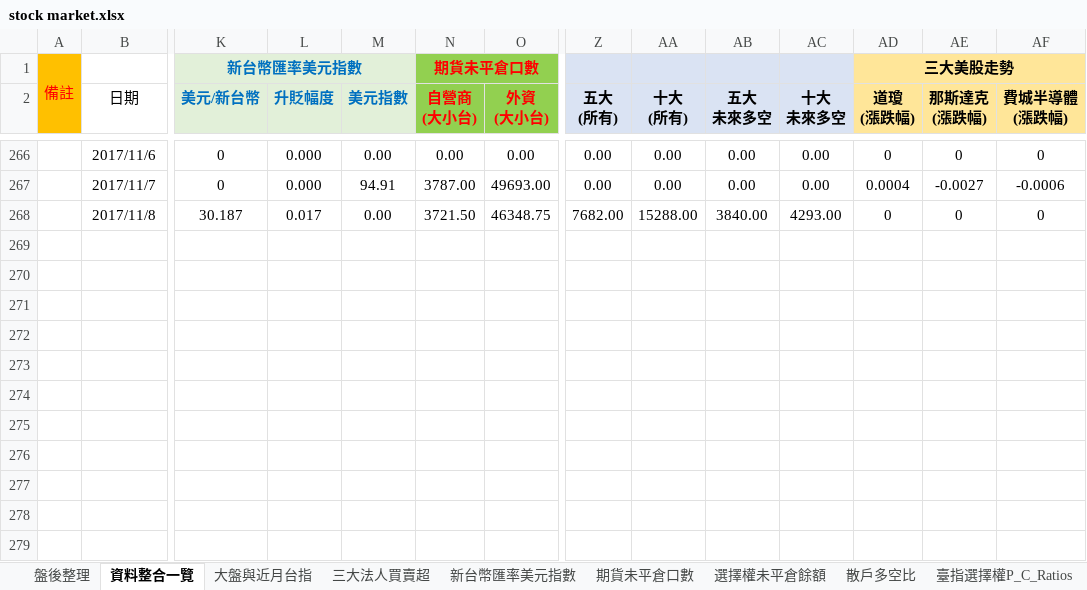
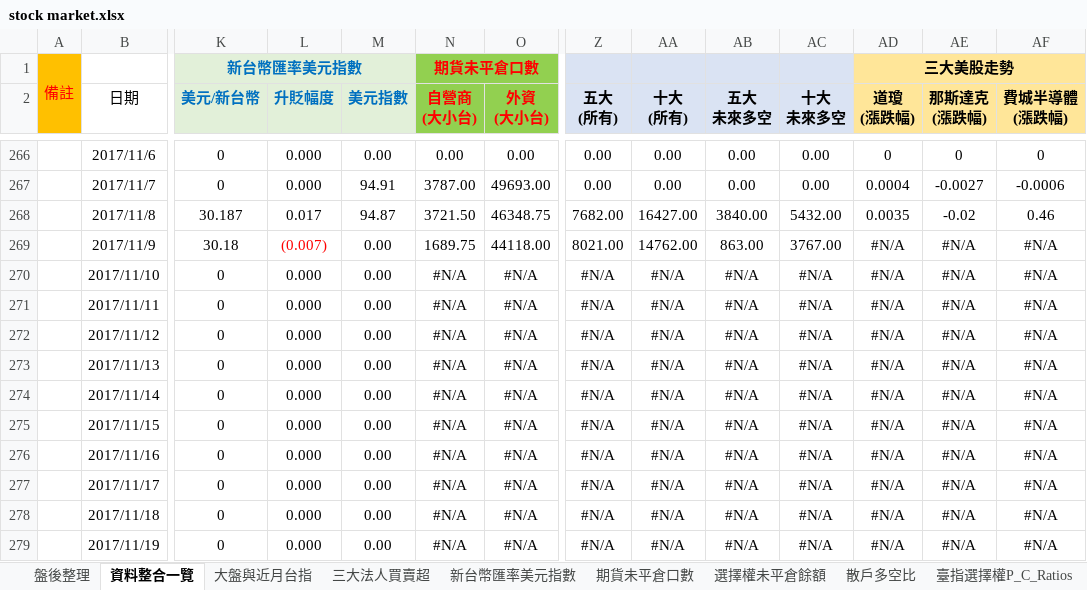
Before and after one commit to g301876/investment, an Excel workbook: stock market.xlsx, sheet 資料整合一覽, drawn as a sheet; only a part is shown, gaps mark what is left out; values as stored, in another font and other column widths than the file's, no borders; rows hold the shown columns only; the diff names each change by its address in the sheet, - before the commit and + after, or states it on an @@ line.

```diff
--- a/stock market.xlsx (sheet 資料整合一覽)
+++ b/stock market.xlsx (sheet 資料整合一覽)
-M268 (美元指數): 0.00
+M268 (美元指數): 94.87
-AA268 (十大 (所有)): 15288.00
+AA268 (十大 (所有)): 16427.00
-AC268 (十大 未來多空): 4293.00
+AC268 (十大 未來多空): 5432.00
-AD268 (道瓊 (漲跌幅)): 0
+AD268 (道瓊 (漲跌幅)): 0.0035
-AE268 (那斯達克 (漲跌幅)): 0
+AE268 (那斯達克 (漲跌幅)): -0.02
-AF268 (費城半導體 (漲跌幅)): 0
+AF268 (費城半導體 (漲跌幅)): 0.46
+row 269:  | 2017/11/9 | 30.18 | (0.007) | 0.00 | 1689.75 | 44118.00 | 8021.00 | 14762.00 | 863.00 | 3767.00 | #N/A | #N/A | #N/A
+row 270:  | 2017/11/10 | 0 | 0.000 | 0.00 | #N/A | #N/A | #N/A | #N/A | #N/A | #N/A | #N/A | #N/A | #N/A
+row 271:  | 2017/11/11 | 0 | 0.000 | 0.00 | #N/A | #N/A | #N/A | #N/A | #N/A | #N/A | #N/A | #N/A | #N/A
+row 272:  | 2017/11/12 | 0 | 0.000 | 0.00 | #N/A | #N/A | #N/A | #N/A | #N/A | #N/A | #N/A | #N/A | #N/A
+row 273:  | 2017/11/13 | 0 | 0.000 | 0.00 | #N/A | #N/A | #N/A | #N/A | #N/A | #N/A | #N/A | #N/A | #N/A
+row 274:  | 2017/11/14 | 0 | 0.000 | 0.00 | #N/A | #N/A | #N/A | #N/A | #N/A | #N/A | #N/A | #N/A | #N/A
+row 275:  | 2017/11/15 | 0 | 0.000 | 0.00 | #N/A | #N/A | #N/A | #N/A | #N/A | #N/A | #N/A | #N/A | #N/A
+row 276:  | 2017/11/16 | 0 | 0.000 | 0.00 | #N/A | #N/A | #N/A | #N/A | #N/A | #N/A | #N/A | #N/A | #N/A
+row 277:  | 2017/11/17 | 0 | 0.000 | 0.00 | #N/A | #N/A | #N/A | #N/A | #N/A | #N/A | #N/A | #N/A | #N/A
+row 278:  | 2017/11/18 | 0 | 0.000 | 0.00 | #N/A | #N/A | #N/A | #N/A | #N/A | #N/A | #N/A | #N/A | #N/A
+row 279:  | 2017/11/19 | 0 | 0.000 | 0.00 | #N/A | #N/A | #N/A | #N/A | #N/A | #N/A | #N/A | #N/A | #N/A
```
Also changed, not shown: sheet 盤後整理, sheet 期貨大額交易人未沖銷部位, sheet 期貨未平倉口數, sheet 散戶多空比, sheet 大盤與近月台指, sheet 三大美股走勢, 4 more sheets, charts or pictures, tpex.xlsx, twse.xlsx, 1 other file.
